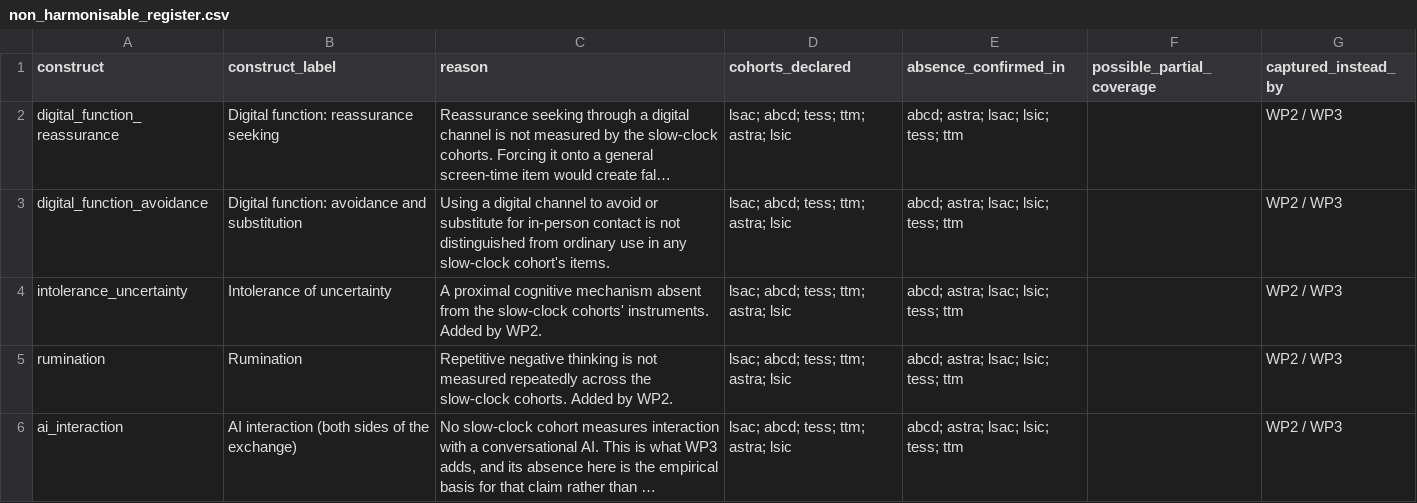
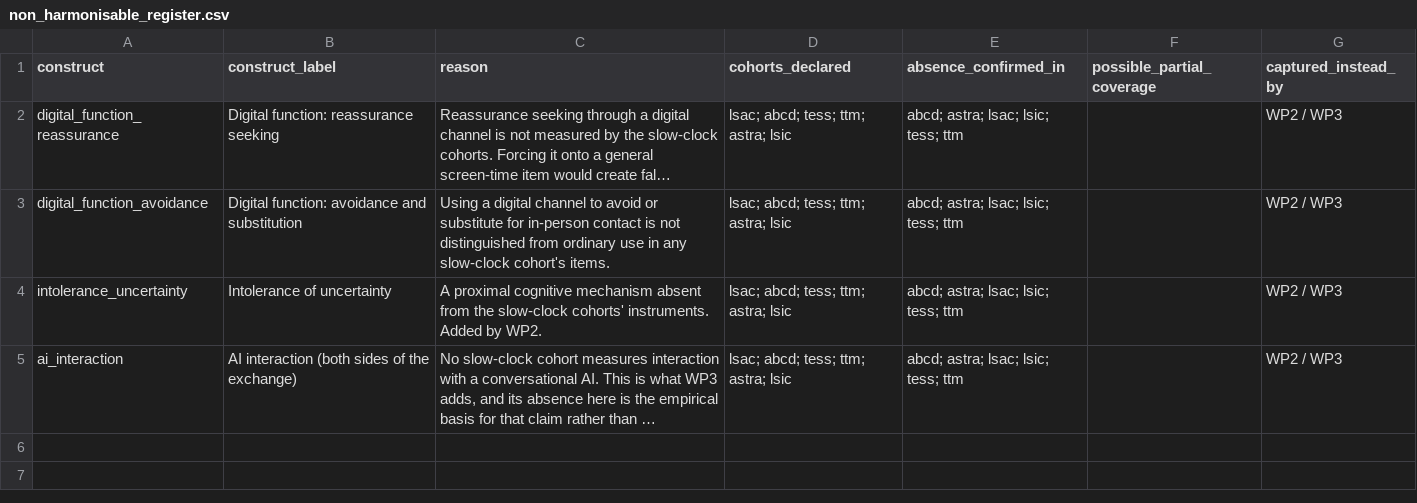
Before and after one commit to maria-pro/cohort-harmonise, a CSV file: outputs/non_harmonisable_register.csv, drawn as a sheet; long unchanged cells end in …; the diff names each change by its address in the sheet, - before the commit and + after, or states it on an @@ line.

```diff
--- a/outputs/non_harmonisable_register.csv
+++ b/outputs/non_harmonisable_register.csv
-row 5: rumination | Rumination | Repetitive negative thinking is not measured repeatedly across the slow-clock cohorts. Added by WP2. | lsac; abcd; tess; ttm; astra; lsic | abcd; astra; lsac; lsic; tess; ttm |  | WP2 / WP3
```
Also changed, not shown: outputs/claim_audit.csv, outputs/coverage_matrix.csv, 13 other files.
